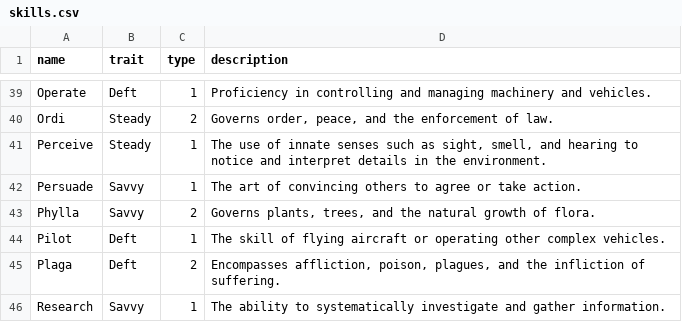
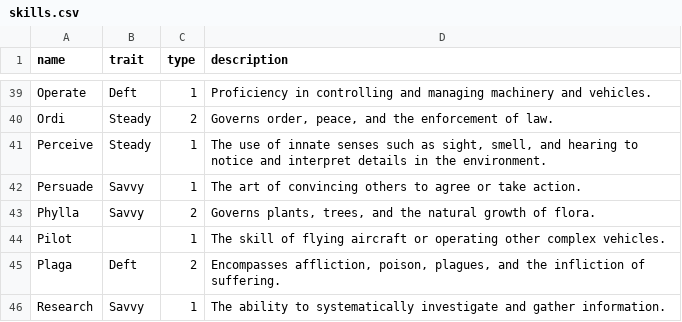
Before and after one commit to donalharrison/no1_system, a CSV file: docs/_data/skills.csv, drawn as a sheet; only a part is shown, gaps mark what is left out.

```diff
--- a/docs/_data/skills.csv
+++ b/docs/_data/skills.csv
@@ -43,3 +43,3 @@ Persuade,Savvy,1,The art of convincing others to agree or take action.
 Phylla,Savvy,2,"Governs plants, trees, and the natural growth of flora."
-Pilot,Deft,1,The skill of flying aircraft or operating other complex vehicles.
+Pilot,,1,The skill of flying aircraft or operating other complex vehicles.
 Plaga,Deft,2,"Encompasses affliction, poison, plagues, and the infliction of suffering."
```
Also changed, not shown: 5 other files.
